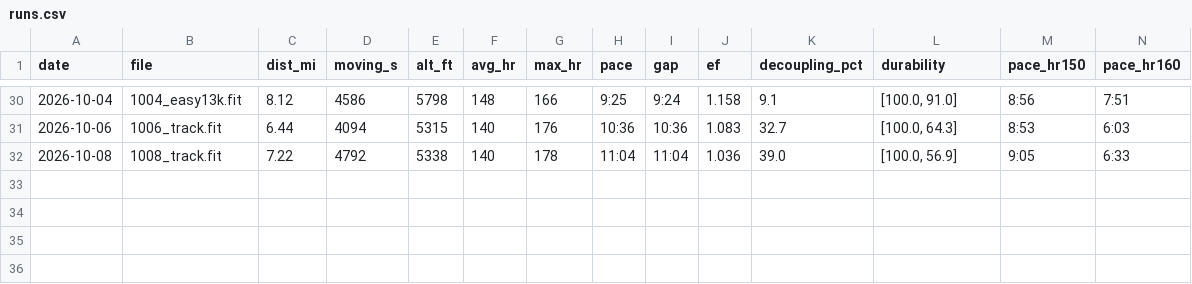
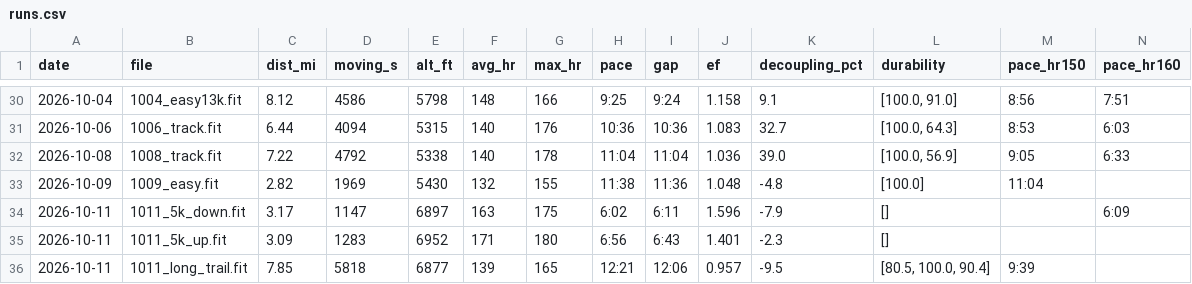
Before and after one commit to tbelliv/marathon-training, a CSV file: fitness/data/runs.csv, drawn as a sheet; only a part is shown, gaps mark what is left out; rows hold the shown columns only; the diff names each change by its address in the sheet, - before the commit and + after, or states it on an @@ line.

```diff
--- a/fitness/data/runs.csv
+++ b/fitness/data/runs.csv
+row 33: 2026-10-09 | 1009_easy.fit | 2.82 | 1969 | 5430 | 132 | 155 | 11:38 | 11:36 | 1.048 | -4.8 | [100.0] | 11:04
+row 34: 2026-10-11 | 1011_5k_down.fit | 3.17 | 1147 | 6897 | 163 | 175 | 6:02 | 6:11 | 1.596 | -7.9 | [] |  | 6:09
+row 35: 2026-10-11 | 1011_5k_up.fit | 3.09 | 1283 | 6952 | 171 | 180 | 6:56 | 6:43 | 1.401 | -2.3 | []
+row 36: 2026-10-11 | 1011_long_trail.fit | 7.85 | 5818 | 6877 | 139 | 165 | 12:21 | 12:06 | 0.957 | -9.5 | [80.5, 100.0, 90.4] | 9:39
```
Also changed, not shown: fitness/data/activities.csv, fitness/data/daily.csv, 6 other files.
